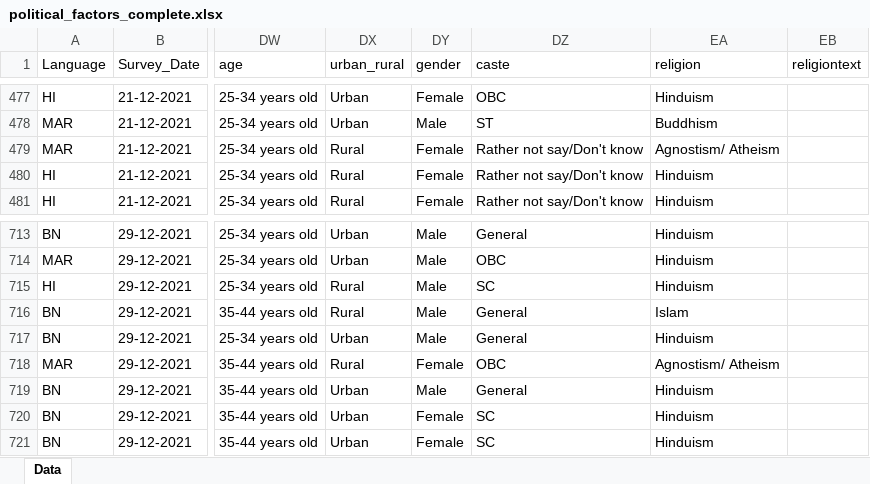
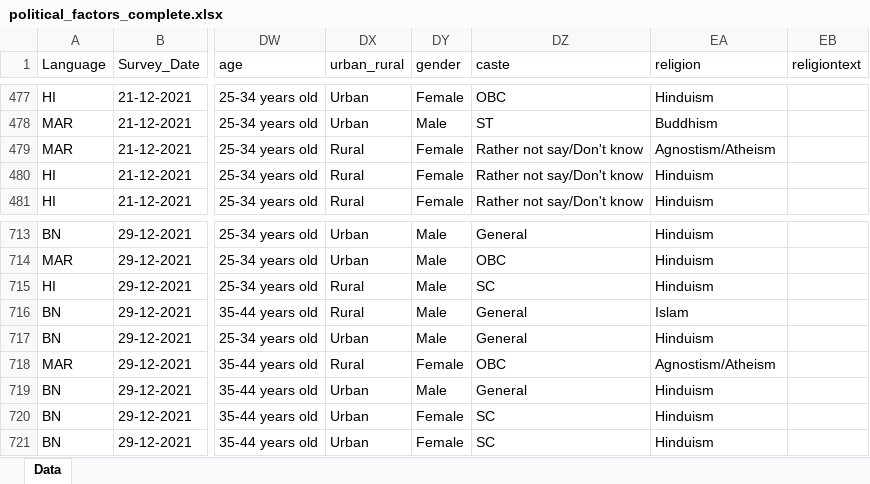
Before and after one commit to prernagupta05/nuclear-risk-perception-India, an Excel workbook: thesis_surveydata/political_factors_complete.xlsx, sheet Data, drawn as a sheet; only a part is shown, gaps mark what is left out; values as stored, in another font and other column widths than the file's, no borders; conditional formats not drawn; the diff covers the shown part only; the diff names each change by its address in the sheet, - before the commit and + after, or states it on an @@ line.

```diff
--- a/thesis_surveydata/political_factors_complete.xlsx (sheet Data)
+++ b/thesis_surveydata/political_factors_complete.xlsx (sheet Data)
-EA479 (religion): Agnostism/ Atheism
+EA479 (religion): Agnostism/Atheism
-EA718 (religion): Agnostism/ Atheism
+EA718 (religion): Agnostism/Atheism
```
Also changed, not shown: 9 edited cells elsewhere in this sheet, 3 other files.
